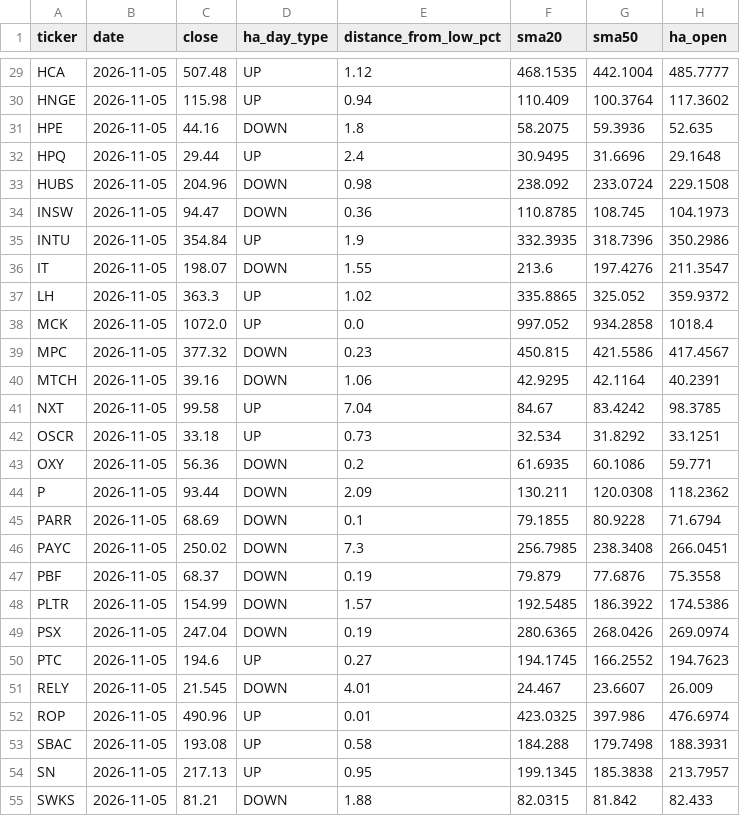
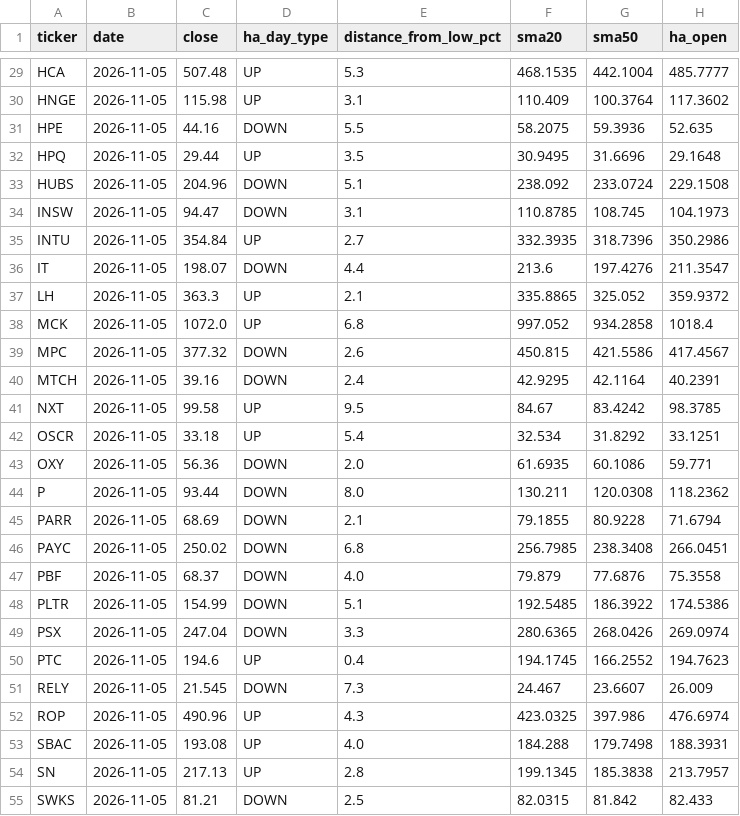
Before and after one commit to Melief/daily-stock-radar, a CSV file: data/ha_signals.csv, drawn as a sheet; only a part is shown, gaps mark what is left out; the diff covers the shown part only; the diff names each change by its address in the sheet, - before the commit and + after, or states it on an @@ line.

```diff
--- a/data/ha_signals.csv
+++ b/data/ha_signals.csv
-E29 (distance_from_low_pct): 1.12
+E29 (distance_from_low_pct): 5.3
-E30 (distance_from_low_pct): 0.94
+E30 (distance_from_low_pct): 3.1
-E31 (distance_from_low_pct): 1.8
+E31 (distance_from_low_pct): 5.5
-E32 (distance_from_low_pct): 2.4
+E32 (distance_from_low_pct): 3.5
-E33 (distance_from_low_pct): 0.98
+E33 (distance_from_low_pct): 5.1
-E34 (distance_from_low_pct): 0.36
+E34 (distance_from_low_pct): 3.1
-E35 (distance_from_low_pct): 1.9
+E35 (distance_from_low_pct): 2.7
-E36 (distance_from_low_pct): 1.55
+E36 (distance_from_low_pct): 4.4
-E37 (distance_from_low_pct): 1.02
+E37 (distance_from_low_pct): 2.1
-E38 (distance_from_low_pct): 0.0
+E38 (distance_from_low_pct): 6.8
-E39 (distance_from_low_pct): 0.23
+E39 (distance_from_low_pct): 2.6
-E40 (distance_from_low_pct): 1.06
+E40 (distance_from_low_pct): 2.4
-E41 (distance_from_low_pct): 7.04
+E41 (distance_from_low_pct): 9.5
-E42 (distance_from_low_pct): 0.73
+E42 (distance_from_low_pct): 5.4
-E43 (distance_from_low_pct): 0.2
+E43 (distance_from_low_pct): 2.0
-E44 (distance_from_low_pct): 2.09
+E44 (distance_from_low_pct): 8.0
-E45 (distance_from_low_pct): 0.1
+E45 (distance_from_low_pct): 2.1
-E46 (distance_from_low_pct): 7.3
+E46 (distance_from_low_pct): 6.8
-E47 (distance_from_low_pct): 0.19
+E47 (distance_from_low_pct): 4.0
-E48 (distance_from_low_pct): 1.57
+E48 (distance_from_low_pct): 5.1
-E49 (distance_from_low_pct): 0.19
+E49 (distance_from_low_pct): 3.3
-E50 (distance_from_low_pct): 0.27
+E50 (distance_from_low_pct): 0.4
-E51 (distance_from_low_pct): 4.01
+E51 (distance_from_low_pct): 7.3
-E52 (distance_from_low_pct): 0.01
+E52 (distance_from_low_pct): 4.3
-E53 (distance_from_low_pct): 0.58
+E53 (distance_from_low_pct): 4.0
-E54 (distance_from_low_pct): 0.95
+E54 (distance_from_low_pct): 2.8
-E55 (distance_from_low_pct): 1.88
+E55 (distance_from_low_pct): 2.5
```
Also changed, not shown: 41 edited cells elsewhere in this file.
